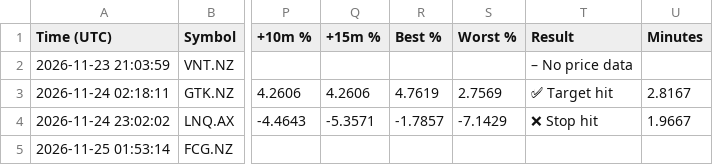
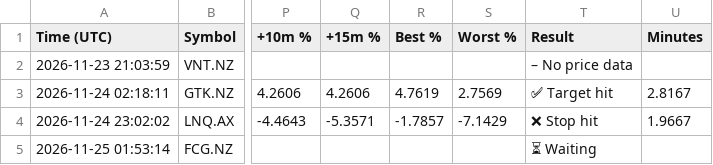
Before and after one commit to upekshadsk-tech/share-market, a CSV file: signal_log.csv, drawn as a sheet; only a part is shown, gaps mark what is left out; the diff names each change by its address in the sheet, - before the commit and + after, or states it on an @@ line.

```diff
--- a/signal_log.csv
+++ b/signal_log.csv
-T5 (Result): (empty)
+T5 (Result): ⏳ Waiting
```
